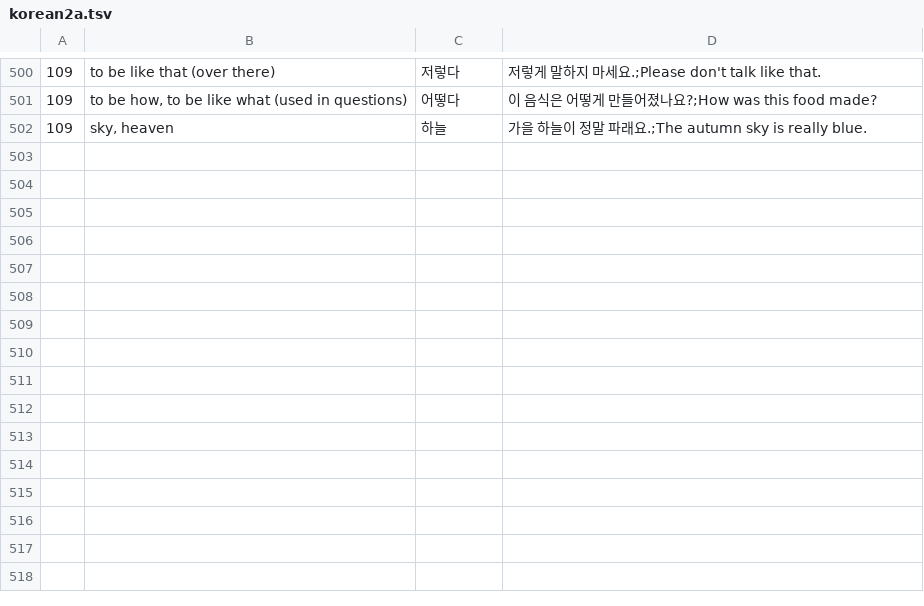
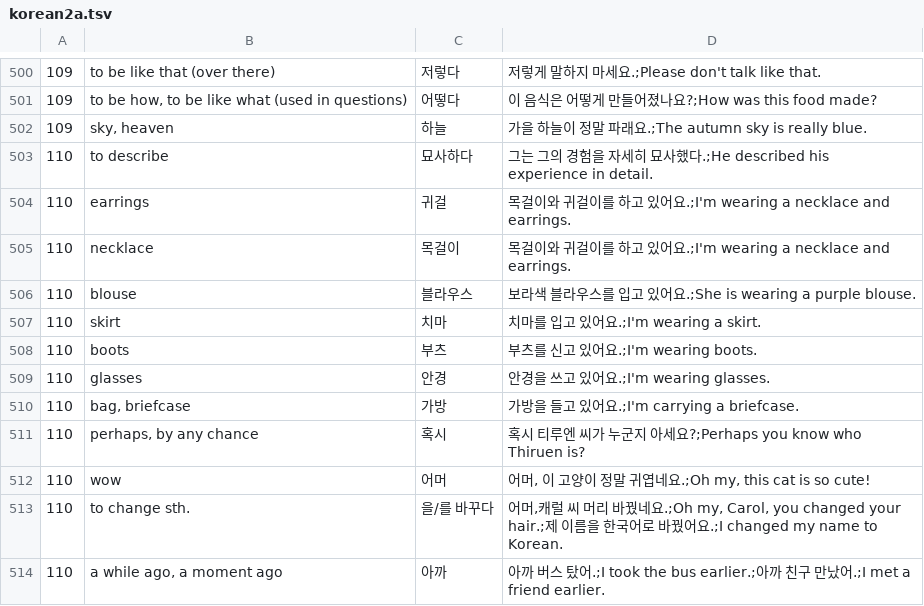
Before and after one commit to adrianderstroff/anki-korean, a TSV file: data/tsv/korean2a.tsv, drawn as a sheet; only a part is shown, gaps mark what is left out.

```diff
--- a/data/tsv/korean2a.tsv
+++ b/data/tsv/korean2a.tsv
@@ -502 +502,13 @@
 109	sky, heaven	하늘	가을 하늘이 정말 파래요.;The autumn sky is really blue.
+110	to describe	묘사하다	그는 그의 경험을 자세히 묘사했다.;He described his experience in detail.
+110	earrings	귀걸	목걸이와 귀걸이를 하고 있어요.;I'm wearing a necklace and earrings.
+110	necklace	목걸이	목걸이와 귀걸이를 하고 있어요.;I'm wearing a necklace and earrings.
+110	blouse	블라우스	보라색 블라우스를 입고 있어요.;She is wearing a purple blouse.
+110	skirt	치마	치마를 입고 있어요.;I'm wearing a skirt.
+110	boots	부츠	부츠를 신고 있어요.;I'm wearing boots.
+110	glasses	안경	안경을 쓰고 있어요.;I'm wearing glasses.
+110	bag, briefcase	가방	가방을 들고 있어요.;I'm carrying a briefcase.
+110	perhaps, by any chance	혹시	혹시 티루엔 씨가 누군지 아세요?;Perhaps you know who Thiruen is?
+110	wow	어머	어머, 이 고양이 정말 귀엽네요.;Oh my, this cat is so cute!
+110	to change sth.	을/를 바꾸다	어머,캐럴 씨 머리 바꿨네요.;Oh my, Carol, you changed your hair.;제 이름을 한국어로 바꿨어요.;I changed my name to Korean.
+110	a while ago, a moment ago	아까	아까 버스 탔어.;I took the bus earlier.;아까 친구 만났어.;I met a friend earlier.
```
Also changed, not shown: data/tsv/grammar2a.tsv, 2 other files.
